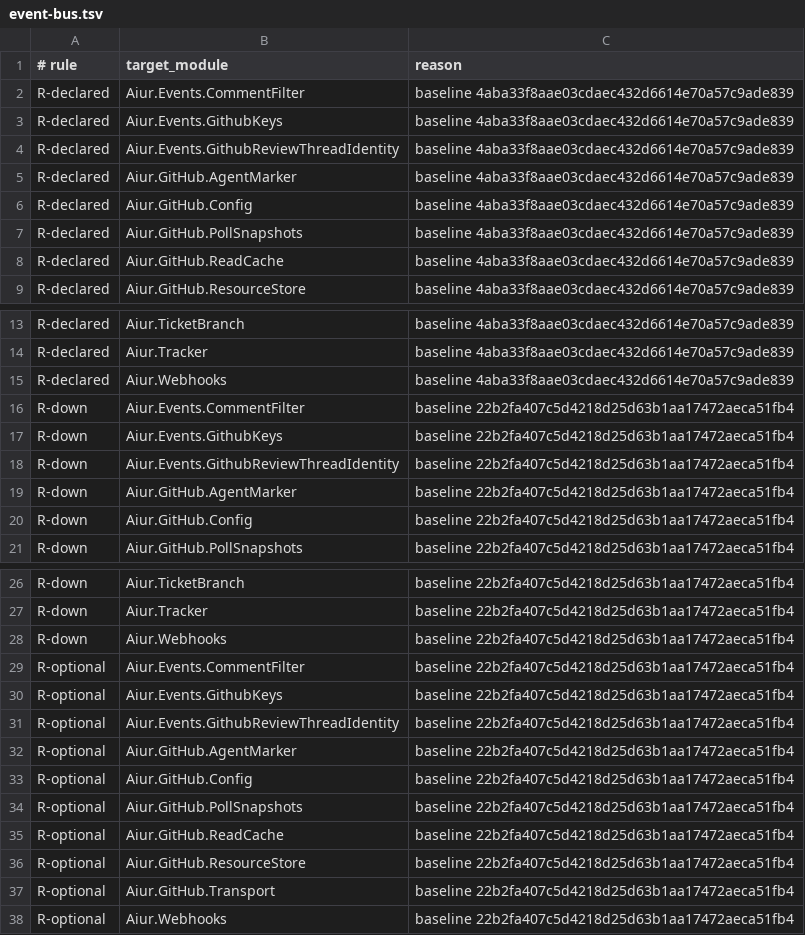
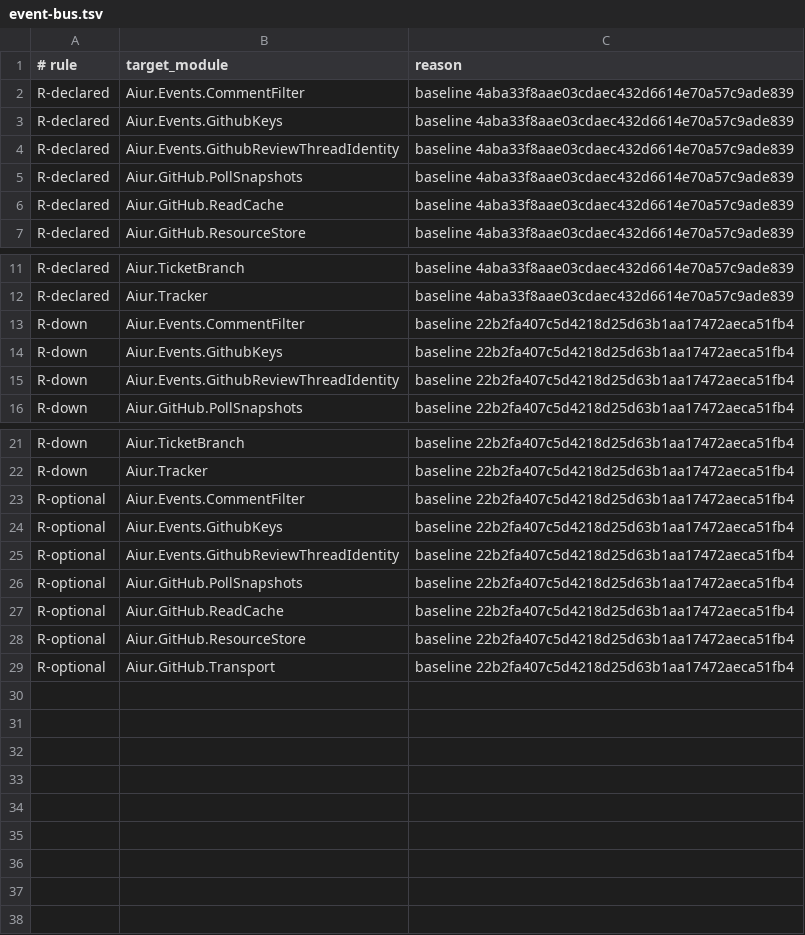
Before and after one commit to Nitjsefnie-OSC/aiur, a TSV file: scripts/components/allowlist/event-bus.tsv, drawn as a sheet; only a part is shown, gaps mark what is left out; the diff names each change by its address in the sheet, - before the commit and + after, or states it on an @@ line.

Commit message:
Extract GitHub publication policy from the event bus (#4410)

```diff
--- a/scripts/components/allowlist/event-bus.tsv
+++ b/scripts/components/allowlist/event-bus.tsv
-row 5: R-declared | Aiur.GitHub.AgentMarker | baseline 4aba33f8aae03cdaec432d6614e70a57c9ade839
-row 6: R-declared | Aiur.GitHub.Config | baseline 4aba33f8aae03cdaec432d6614e70a57c9ade839
-row 15: R-declared | Aiur.Webhooks | baseline 4aba33f8aae03cdaec432d6614e70a57c9ade839
-row 19: R-down | Aiur.GitHub.AgentMarker | baseline 22b2fa407c5d4218d25d63b1aa17472aeca51fb4
-row 20: R-down | Aiur.GitHub.Config | baseline 22b2fa407c5d4218d25d63b1aa17472aeca51fb4
-row 28: R-down | Aiur.Webhooks | baseline 22b2fa407c5d4218d25d63b1aa17472aeca51fb4
-row 32: R-optional | Aiur.GitHub.AgentMarker | baseline 22b2fa407c5d4218d25d63b1aa17472aeca51fb4
-row 33: R-optional | Aiur.GitHub.Config | baseline 22b2fa407c5d4218d25d63b1aa17472aeca51fb4
-row 38: R-optional | Aiur.Webhooks | baseline 22b2fa407c5d4218d25d63b1aa17472aeca51fb4
```
Also changed, not shown: 7 other files.
